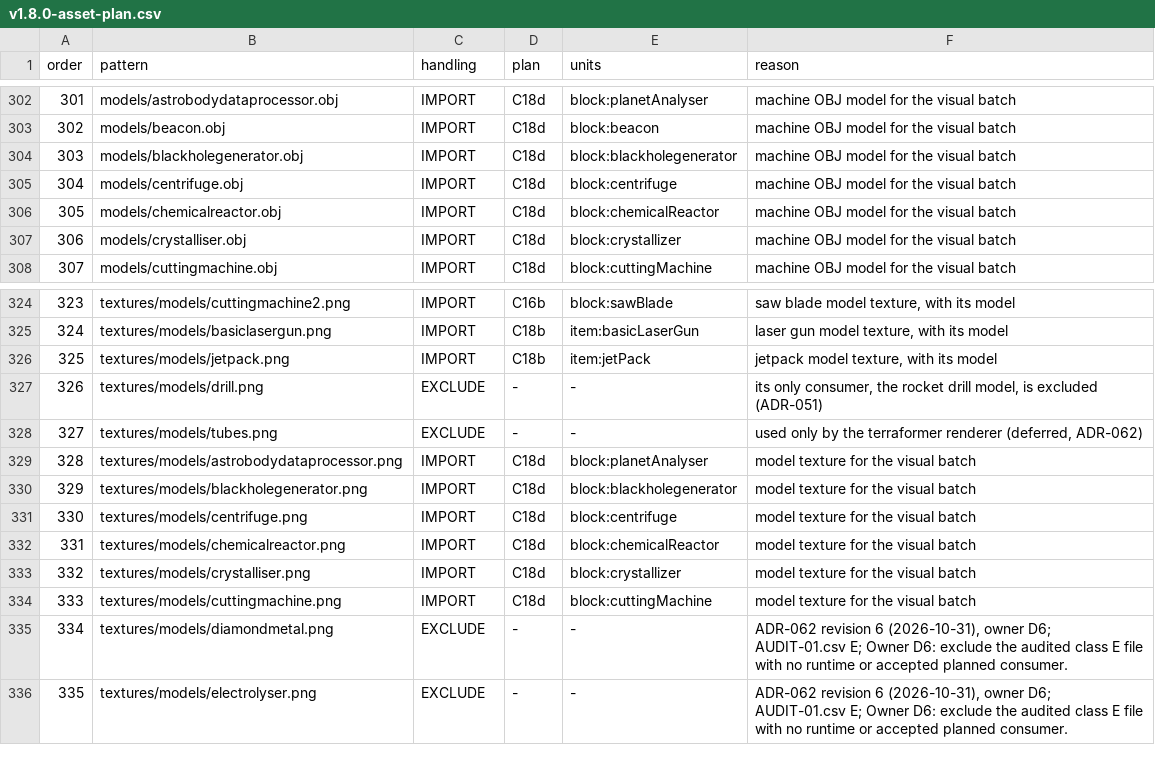
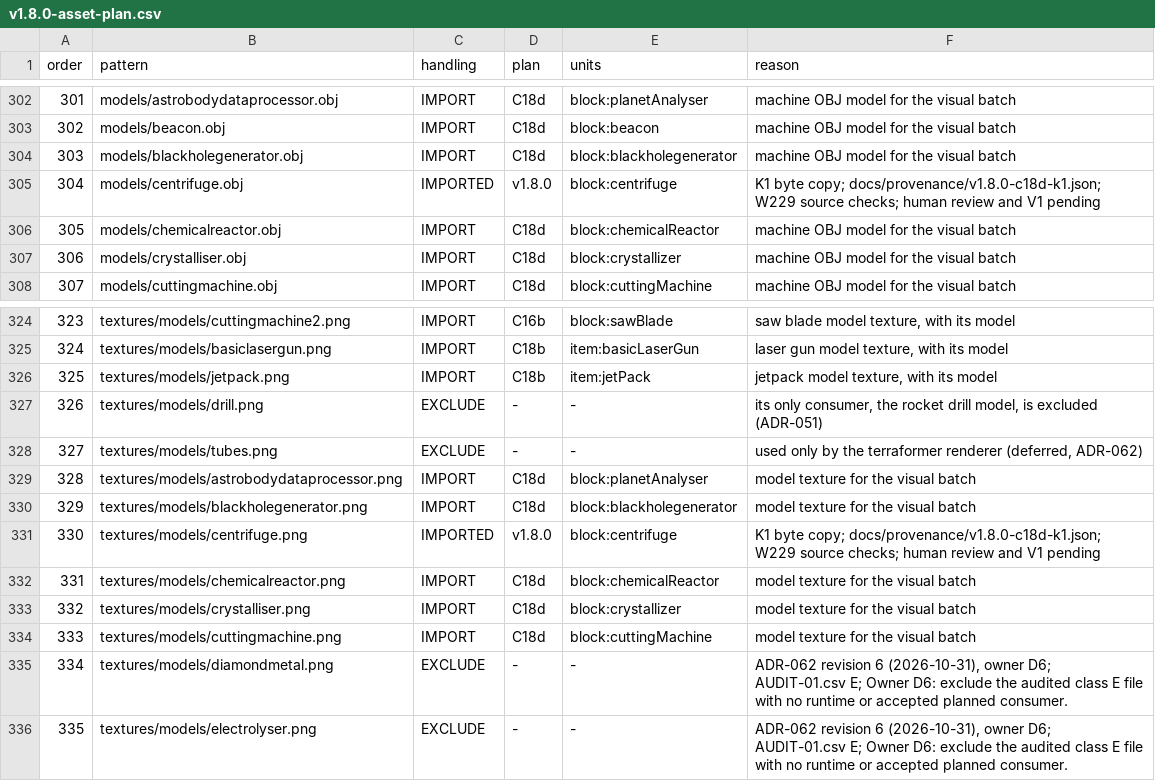
Before and after one commit to sunthemoon/AdvancedRocketry-Community, a CSV file: docs/work/v1.8.0-asset-plan.csv, drawn as a sheet; only a part is shown, gaps mark what is left out.

```diff
--- a/docs/work/v1.8.0-asset-plan.csv
+++ b/docs/work/v1.8.0-asset-plan.csv
@@ -304,3 +304,3 @@ order,pattern,handling,plan,units,reason
 303,models/blackholegenerator.obj,IMPORT,C18d,block:blackholegenerator,machine OBJ model for the visual batch
-304,models/centrifuge.obj,IMPORT,C18d,block:centrifuge,machine OBJ model for the visual batch
+304,models/centrifuge.obj,IMPORTED,v1.8.0,block:centrifuge,K1 byte copy; docs/provenance/v1.8.0-c18d-k1.json; W229 source checks; human review and V1 pending
 305,models/chemicalreactor.obj,IMPORT,C18d,block:chemicalReactor,machine OBJ model for the visual batch
@@ -330,3 +330,3 @@ order,pattern,handling,plan,units,reason
 329,textures/models/blackholegenerator.png,IMPORT,C18d,block:blackholegenerator,model texture for the visual batch
-330,textures/models/centrifuge.png,IMPORT,C18d,block:centrifuge,model texture for the visual batch
+330,textures/models/centrifuge.png,IMPORTED,v1.8.0,block:centrifuge,K1 byte copy; docs/provenance/v1.8.0-c18d-k1.json; W229 source checks; human review and V1 pending
 331,textures/models/chemicalreactor.png,IMPORT,C18d,block:chemicalReactor,model texture for the visual batch
```
Also changed, not shown: docs/work/v1.8.0-content-ledger.csv, 3 other files.
